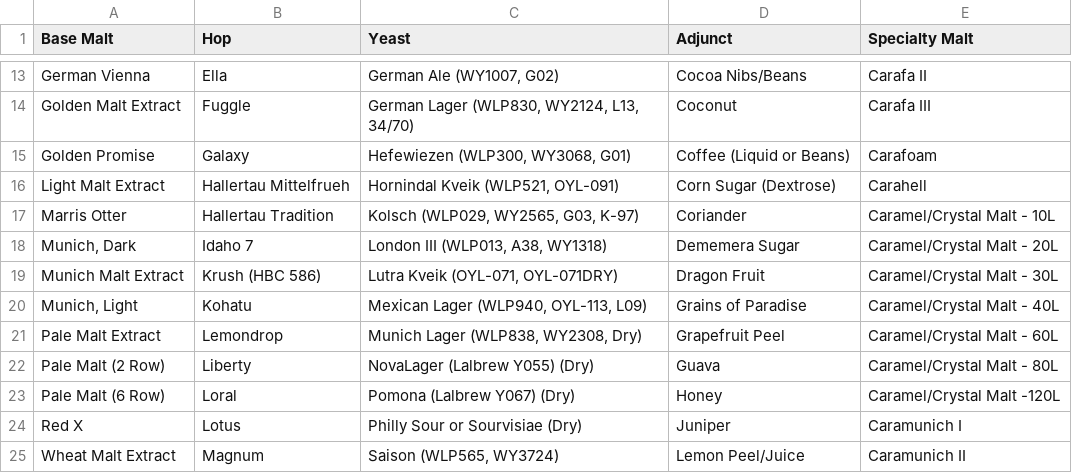
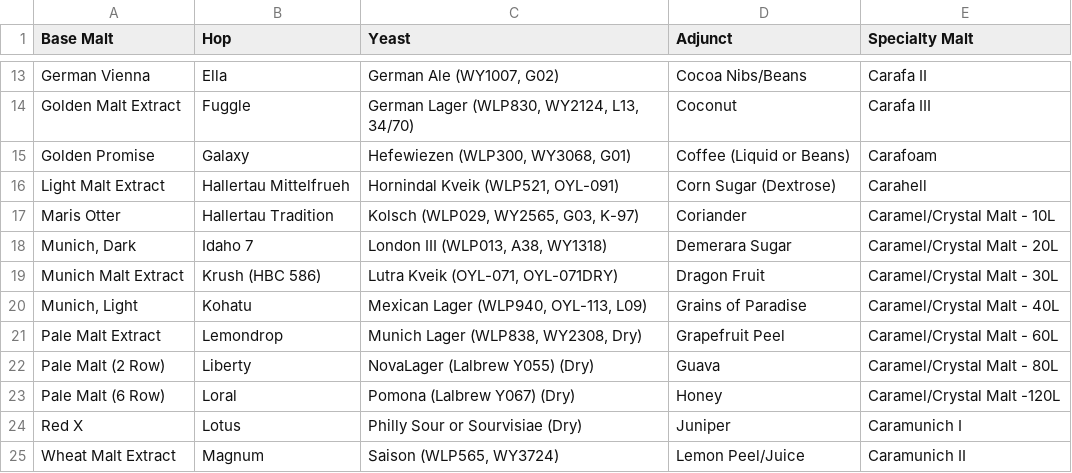
Before and after one commit to willchase1/fantasybrewdraft, a CSV file: ingredients_2025.csv, drawn as a sheet; only a part is shown, gaps mark what is left out.

Commit message:
Expand style matrix and fix ingredient names

```diff
--- a/ingredients_2025.csv
+++ b/ingredients_2025.csv
@@ -16,4 +16,4 @@ Golden Promise,Galaxy,"Hefewiezen (WLP300, WY3068, G01)",Coffee (Liquid or Beans
 Light Malt Extract,Hallertau Mittelfrueh,"Hornindal Kveik (WLP521, OYL-091)",Corn Sugar (Dextrose),Carahell
-Marris Otter,Hallertau Tradition,"Kolsch (WLP029, WY2565, G03, K-97)",Coriander,Caramel/Crystal Malt - 10L
-"Munich, Dark",Idaho 7,"London III (WLP013, A38, WY1318)",Dememera Sugar,Caramel/Crystal Malt - 20L
+Maris Otter,Hallertau Tradition,"Kolsch (WLP029, WY2565, G03, K-97)",Coriander,Caramel/Crystal Malt - 10L
+"Munich, Dark",Idaho 7,"London III (WLP013, A38, WY1318)",Demerara Sugar,Caramel/Crystal Malt - 20L
 Munich Malt Extract,Krush (HBC 586),"Lutra Kveik (OYL-071, OYL-071DRY)",Dragon Fruit,Caramel/Crystal Malt - 30L
```
Also changed, not shown: 3 other files.
